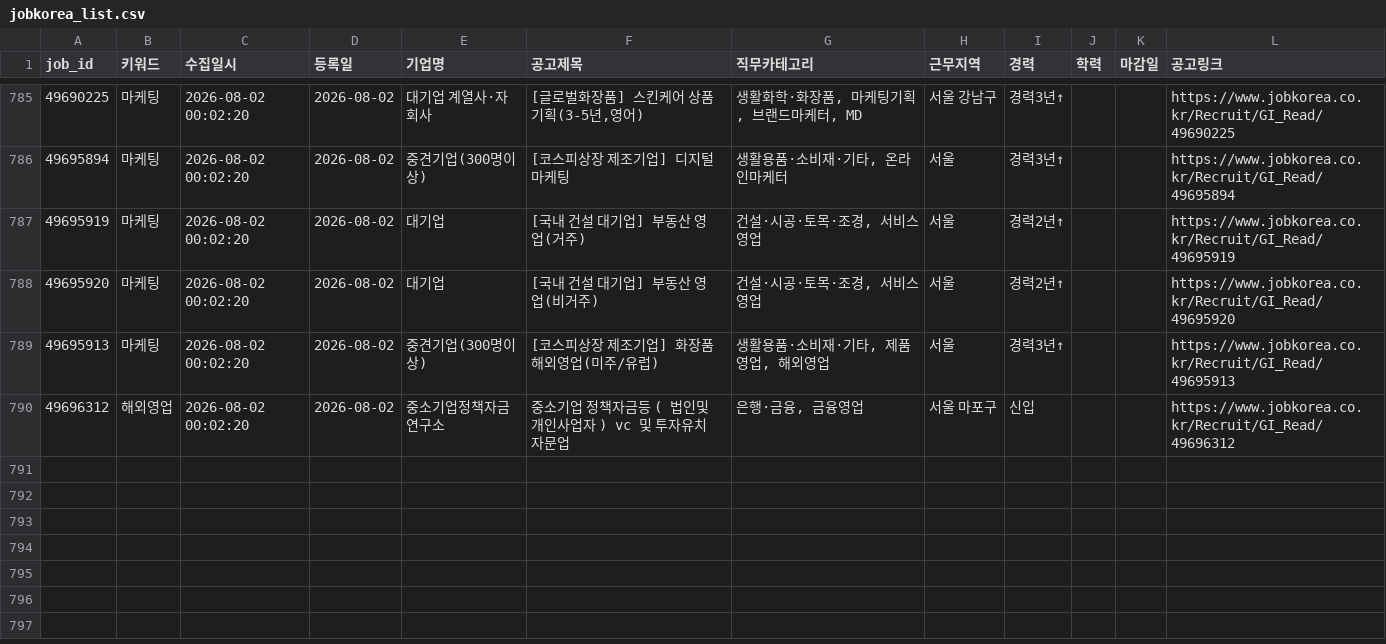
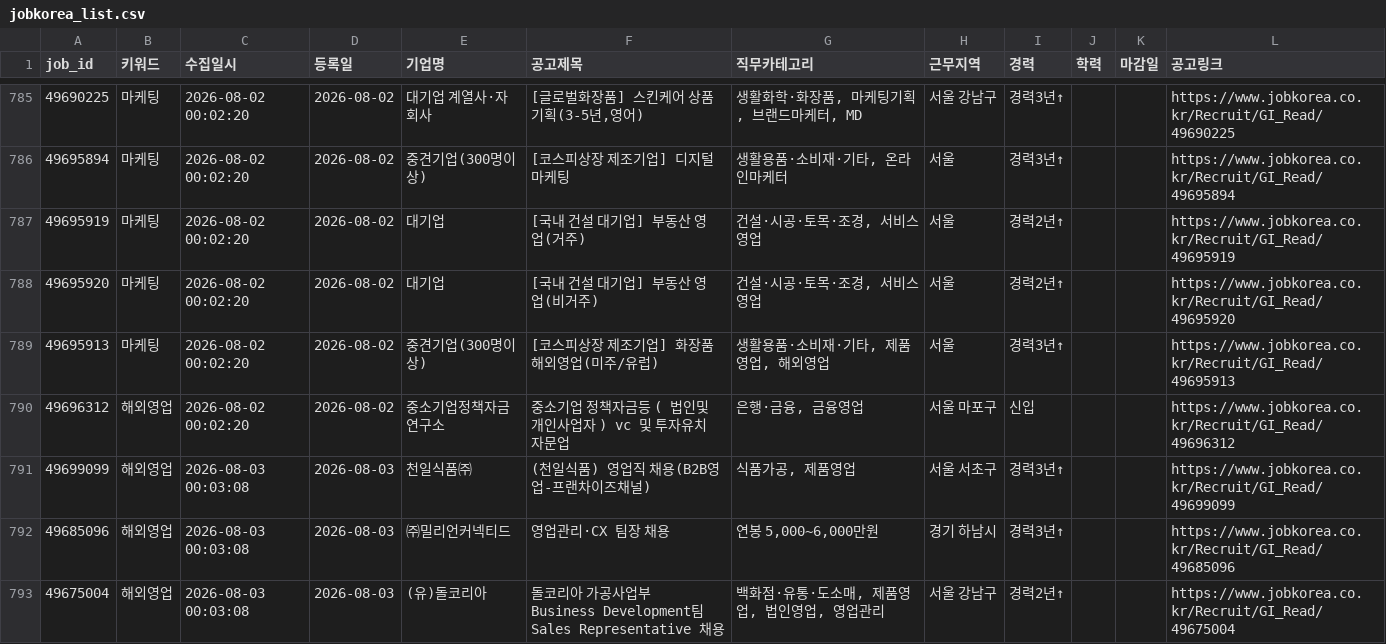
Before and after one commit to djgeum/RunETF, a CSV file: .github/job.bot/jobkorea_list.csv, drawn as a sheet; only a part is shown, gaps mark what is left out.

```diff
--- a/.github/job.bot/jobkorea_list.csv
+++ b/.github/job.bot/jobkorea_list.csv
@@ -857 +857,4 @@
 49696312,해외영업,2026-08-02 00:02:20,2026-08-02,중소기업정책자금연구소,중소기업 정책자금등 ( 법인및 개인사업자 ) vc 및 투자유치 자문업,"은행·금융, 금융영업",서울 마포구,신입,,,https://www.jobkorea.co.kr/Recruit/GI_Read/49696312
+49699099,해외영업,2026-08-03 00:03:08,2026-08-03,천일식품㈜,(천일식품) 영업직 채용(B2B영업-프랜차이즈채널),"식품가공, 제품영업",서울 서초구,경력3년↑,,,https://www.jobkorea.co.kr/Recruit/GI_Read/49699099
+49685096,해외영업,2026-08-03 00:03:08,2026-08-03,㈜밀리언커넥티드,영업관리·CX 팀장 채용,"연봉 5,000~6,000만원",경기 하남시,경력3년↑,,,https://www.jobkorea.co.kr/Recruit/GI_Read/49685096
+49675004,해외영업,2026-08-03 00:03:08,2026-08-03,(유)돌코리아,돌코리아 가공사업부 Business Development팀 Sales Representative 채용,"백화점·유통·도소매, 제품영업, 법인영업, 영업관리",서울 강남구,경력2년↑,,,https://www.jobkorea.co.kr/Recruit/GI_Read/49675004
```
Also changed, not shown: .github/job.bot/notified_jobs.csv, 3 other files.
